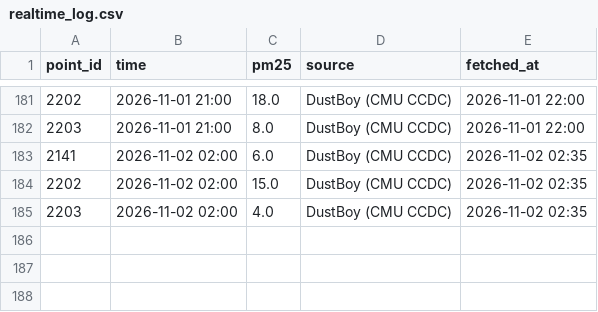
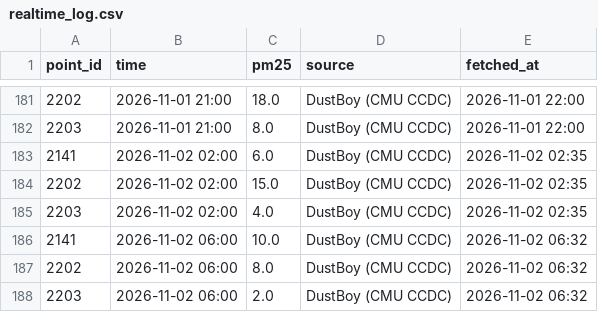
Before and after one commit to gitsadap/plk-aircast, a CSV file: realtime_log.csv, drawn as a sheet; only a part is shown, gaps mark what is left out; the diff names each change by its address in the sheet, - before the commit and + after, or states it on an @@ line.

```diff
--- a/realtime_log.csv
+++ b/realtime_log.csv
+row 186: 2141 | 2026-11-02 06:00 | 10.0 | DustBoy (CMU CCDC) | 2026-11-02 06:32
+row 187: 2202 | 2026-11-02 06:00 | 8.0 | DustBoy (CMU CCDC) | 2026-11-02 06:32
+row 188: 2203 | 2026-11-02 06:00 | 2.0 | DustBoy (CMU CCDC) | 2026-11-02 06:32
```
